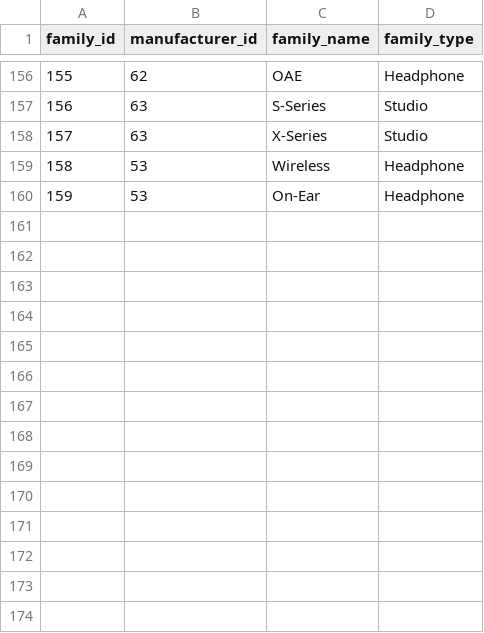
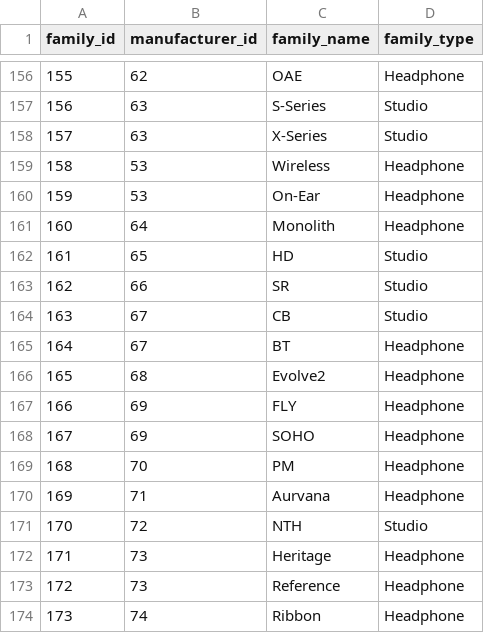
Before and after one commit to notacodeman/headphone-database, a CSV file: database/families.csv, drawn as a sheet; only a part is shown, gaps mark what is left out.

```diff
--- a/database/families.csv
+++ b/database/families.csv
@@ -160 +160,15 @@ family_id,manufacturer_id,family_name,family_type
 159,53,On-Ear,Headphone
+160,64,Monolith,Headphone
+161,65,HD,Studio
+162,66,SR,Studio
+163,67,CB,Studio
+164,67,BT,Headphone
+165,68,Evolve2,Headphone
+166,69,FLY,Headphone
+167,69,SOHO,Headphone
+168,70,PM,Headphone
+169,71,Aurvana,Headphone
+170,72,NTH,Studio
+171,73,Heritage,Headphone
+172,73,Reference,Headphone
+173,74,Ribbon,Headphone
```
Also changed, not shown: database/lineage.csv, database/manufacturers.csv, 2 other files.
